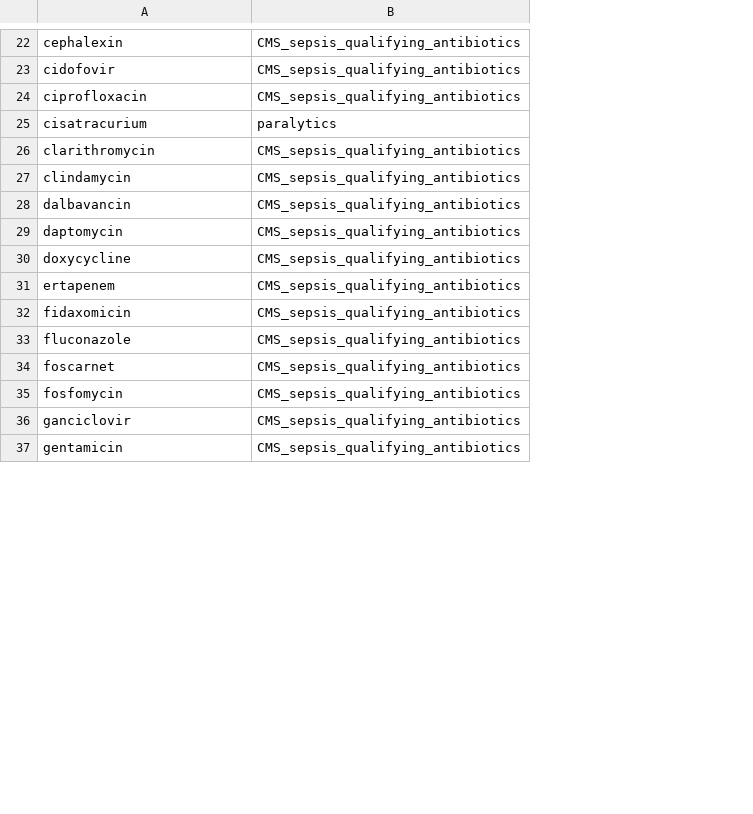
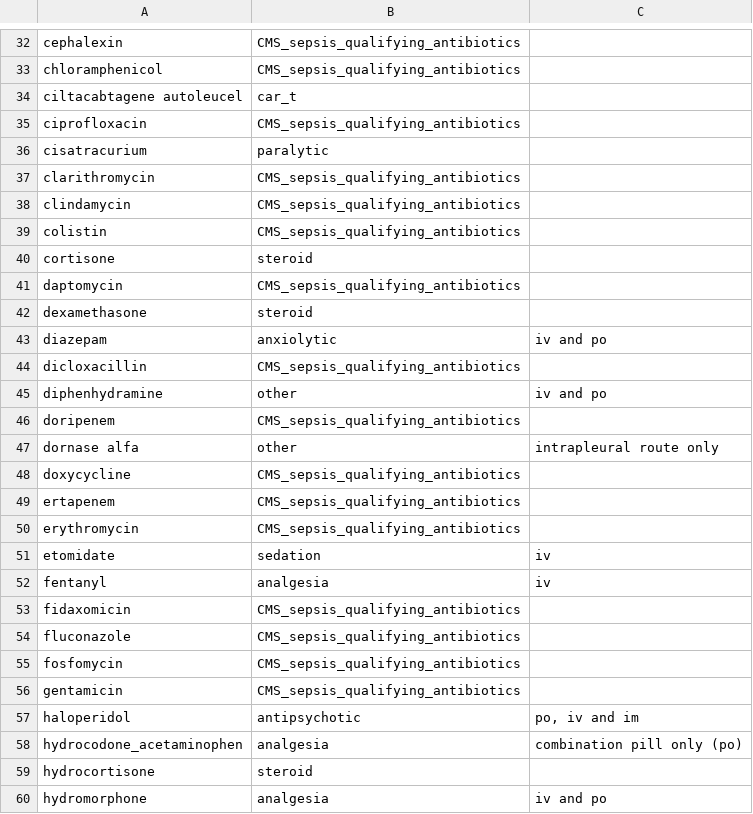
Before and after one commit to Common-Longitudinal-ICU-data-Format/CLIF, a CSV file: mCIDE/medication_admin_intermittent/clif_medication_admin_intermittent_med_categories.csv, drawn as a sheet; only a part is shown, gaps mark what is left out; removed rows and columns are numbered as before the commit, all else as after; the diff covers the shown part only; the diff names each change by its address in the sheet, - before the commit and + after, or states it on an @@ line.

```diff
--- a/mCIDE/medication_admin_intermittent/clif_medication_admin_intermittent_med_categories.csv
+++ b/mCIDE/medication_admin_intermittent/clif_medication_admin_intermittent_med_categories.csv
+column C, empty
-A33: cidofovir
+A33: chloramphenicol
+row 34: ciltacabtagene autoleucel | car_t
-B36: paralytics
+B36: paralytic
-A39: dalbavancin
+A39: colistin
+row 40: cortisone | steroid
+row 42: dexamethasone | steroid
+row 43: diazepam | anxiolytic | iv and po
+row 44: dicloxacillin | CMS_sepsis_qualifying_antibiotics
+row 45: diphenhydramine | other | iv and po
+row 46: doripenem | CMS_sepsis_qualifying_antibiotics
+row 47: dornase alfa | other | intrapleural route only
+row 50: erythromycin | CMS_sepsis_qualifying_antibiotics
+row 51: etomidate | sedation | iv
+row 52: fentanyl | analgesia | iv
-row 34: foscarnet | CMS_sepsis_qualifying_antibiotics
-row 36: ganciclovir | CMS_sepsis_qualifying_antibiotics
+row 57: haloperidol | antipsychotic | po, iv and im
+row 58: hydrocodone_acetaminophen | analgesia | combination pill only (po)
+row 59: hydrocortisone | steroid
+row 60: hydromorphone | analgesia | iv and po
```
Also changed, not shown: 36 added rows, 5 removed rows and 16 edited cells elsewhere in this file.
